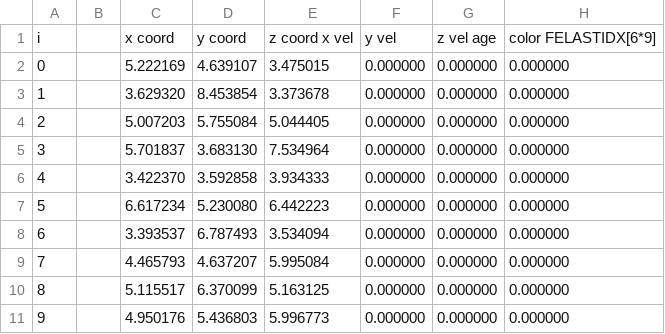
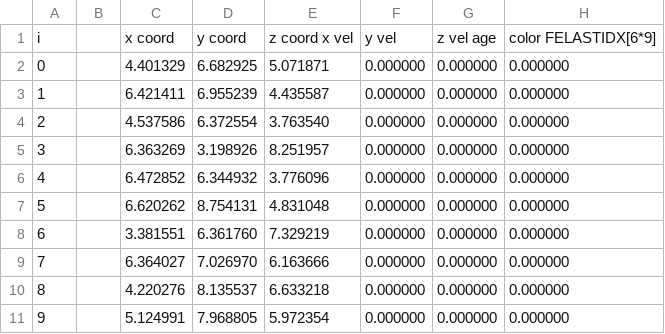
Before and after one commit to linusgoldgruber/Morphogenesis, a CSV file: Morphogenesis/src/demo/particles_pos_vel_color100001.csv, drawn as a sheet; only a part is shown; the diff names each change by its address in the sheet, - before the commit and + after, or states it on an @@ line.

```diff
--- a/Morphogenesis/src/demo/particles_pos_vel_color100001.csv
+++ b/Morphogenesis/src/demo/particles_pos_vel_color100001.csv
-C2: 5.222169
+C2: 4.401329
-D2: 4.639107
+D2: 6.682925
-E2: 3.475015
+E2: 5.071871
-C3: 3.629320
+C3: 6.421411
-D3: 8.453854
+D3: 6.955239
-E3: 3.373678
+E3: 4.435587
-C4: 5.007203
+C4: 4.537586
-D4: 5.755084
+D4: 6.372554
-E4: 5.044405
+E4: 3.763540
-C5: 5.701837
+C5: 6.363269
-D5: 3.683130
+D5: 3.198926
-E5: 7.534964
+E5: 8.251957
-C6: 3.422370
+C6: 6.472852
-D6: 3.592858
+D6: 6.344932
-E6: 3.934333
+E6: 3.776096
-C7: 6.617234
+C7: 6.620262
-D7: 5.230080
+D7: 8.754131
-E7: 6.442223
+E7: 4.831048
-C8: 3.393537
+C8: 3.381551
-D8: 6.787493
+D8: 6.361760
-E8: 3.534094
+E8: 7.329219
-C9: 4.465793
+C9: 6.364027
-D9: 4.637207
+D9: 7.026970
-E9: 5.995084
+E9: 6.163666
-C10: 5.115517
+C10: 4.220276
-D10: 6.370099
+D10: 8.135537
-E10: 5.163125
+E10: 6.633218
-C11: 4.950176
+C11: 5.124991
-D11: 5.436803
+D11: 7.968805
-E11: 5.996773
+E11: 5.972354
```
Also changed, not shown: 12 other files.
